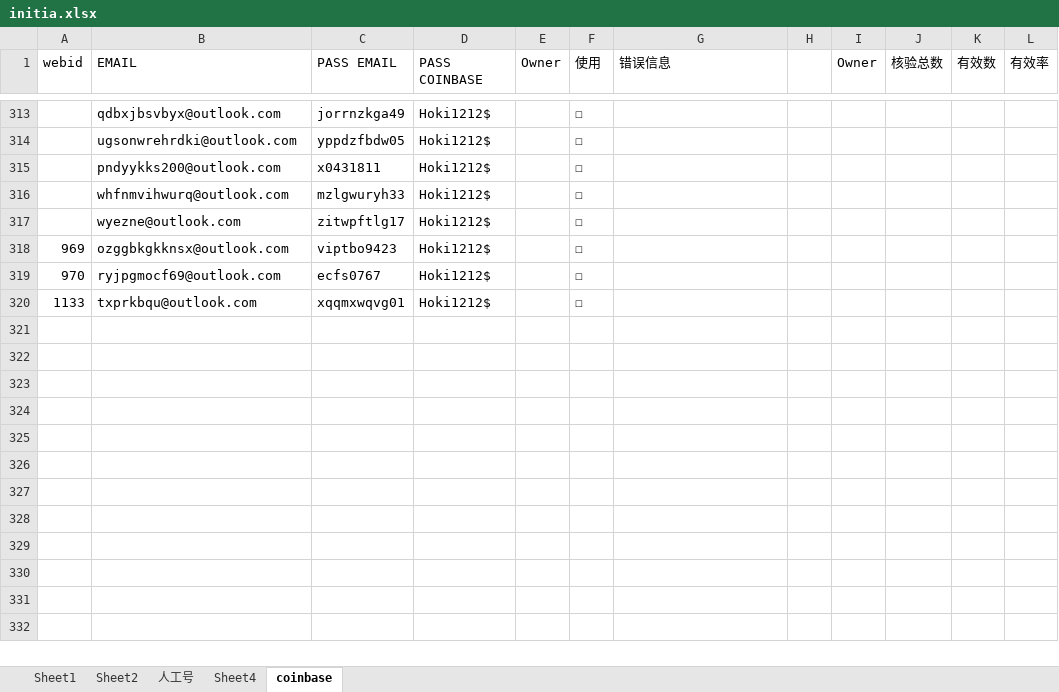
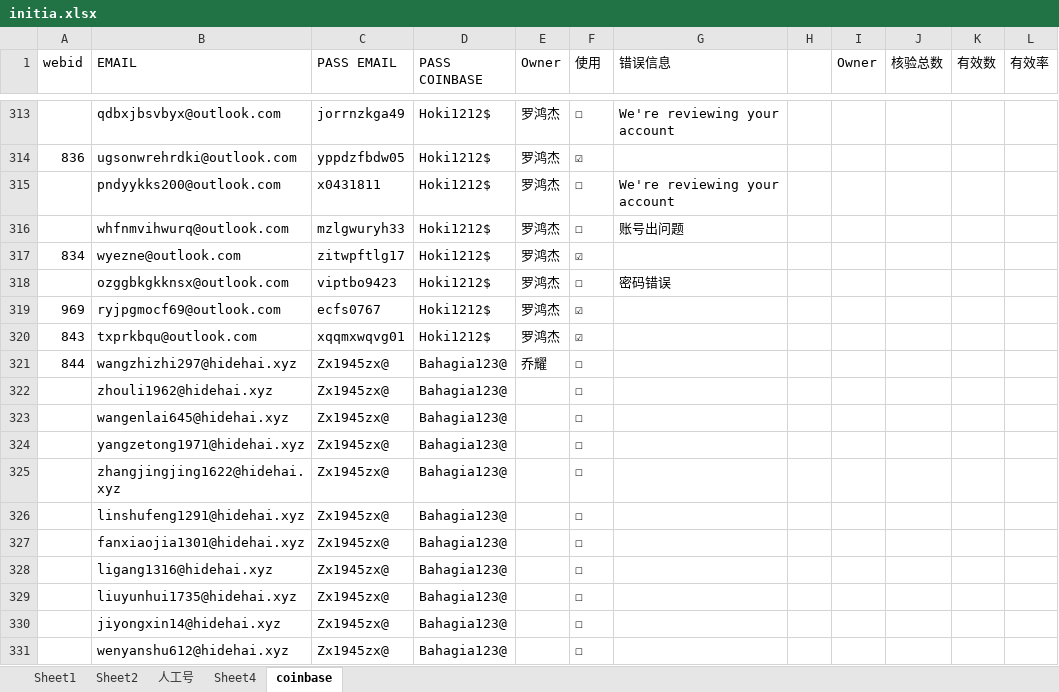
Before and after one commit to BearLili/initia, an Excel workbook: files/initia.xlsx, sheet coinbase, drawn as a sheet; only a part is shown, gaps mark what is left out; values as stored, in another font and other column widths than the file's, no cell formats; the diff covers the shown part only; the diff names each change by its address in the sheet, - before the commit and + after, or states it on an @@ line.

```diff
--- a/files/initia.xlsx (sheet coinbase)
+++ b/files/initia.xlsx (sheet coinbase)
-E313:E320 (Owner): (empty)
+E313:E320 (Owner): 罗鸿杰
-G313 (错误信息): (empty)
+G313 (错误信息): We're reviewing your account
-A314 (webid): (empty)
+A314 (webid): 836
-F314 (使用): ☐
+F314 (使用): ☑
-G315 (错误信息): (empty)
+G315 (错误信息): We're reviewing your account
-G316 (错误信息): (empty)
+G316 (错误信息): 账号出问题
-A317 (webid): (empty)
+A317 (webid): 834
-F317 (使用): ☐
+F317 (使用): ☑
-A318 (webid): 969
+A318 (webid): (empty)
-G318 (错误信息): (empty)
+G318 (错误信息): 密码错误
-A319 (webid): 970
+A319 (webid): 969
-F319:F320 (使用): ☐
+F319:F320 (使用): ☑
-A320 (webid): 1133
+A320 (webid): 843
+row 321: 844 | wangzhizhi297@hidehai.xyz | Zx1945zx@ | Bahagia123@ | 乔耀 | ☐
+row 322:  | zhouli1962@hidehai.xyz | Zx1945zx@ | Bahagia123@ |  | ☐
+row 323:  | wangenlai645@hidehai.xyz | Zx1945zx@ | Bahagia123@ |  | ☐
+row 324:  | yangzetong1971@hidehai.xyz | Zx1945zx@ | Bahagia123@ |  | ☐
+row 325:  | zhangjingjing1622@hidehai.xyz | Zx1945zx@ | Bahagia123@ |  | ☐
+row 326:  | linshufeng1291@hidehai.xyz | Zx1945zx@ | Bahagia123@ |  | ☐
+row 327:  | fanxiaojia1301@hidehai.xyz | Zx1945zx@ | Bahagia123@ |  | ☐
+row 328:  | ligang1316@hidehai.xyz | Zx1945zx@ | Bahagia123@ |  | ☐
+row 329:  | liuyunhui1735@hidehai.xyz | Zx1945zx@ | Bahagia123@ |  | ☐
+row 330:  | jiyongxin14@hidehai.xyz | Zx1945zx@ | Bahagia123@ |  | ☐
+row 331:  | wenyanshu612@hidehai.xyz | Zx1945zx@ | Bahagia123@ |  | ☐
```
Also changed, not shown: 31 added rows and 80 edited cells elsewhere in this sheet, sheet Sheet1, cell formats, allkeys.xlsx, 2 other files.
